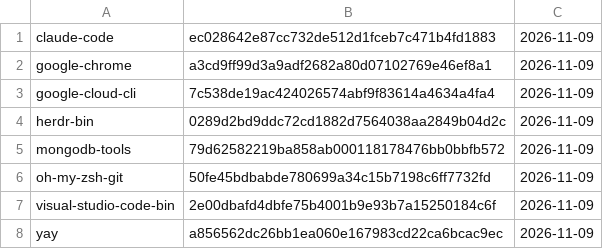
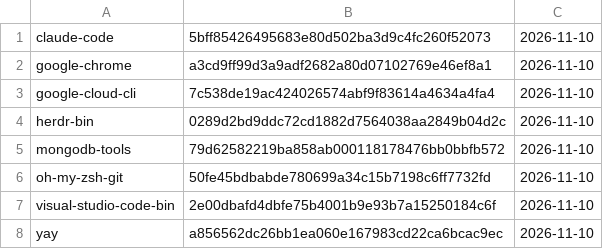
Before and after one commit to gablank/boxes, a TSV file: aur/manifest.tsv, drawn as a sheet.

```diff
--- a/aur/manifest.tsv
+++ b/aur/manifest.tsv
@@ -1,8 +1,8 @@
-claude-code	ec028642e87cc732de512d1fceb7c471b4fd1883	2026-11-09
-google-chrome	a3cd9ff99d3a9adf2682a80d07102769e46ef8a1	2026-11-09
-google-cloud-cli	7c538de19ac424026574abf9f83614a4634a4fa4	2026-11-09
-herdr-bin	0289d2bd9ddc72cd1882d7564038aa2849b04d2c	2026-11-09
-mongodb-tools	79d62582219ba858ab000118178476bb0bbfb572	2026-11-09
-oh-my-zsh-git	50fe45bdbabde780699a34c15b7198c6ff7732fd	2026-11-09
-visual-studio-code-bin	2e00dbafd4dbfe75b4001b9e93b7a15250184c6f	2026-11-09
-yay	a856562dc26bb1ea060e167983cd22ca6bcac9ec	2026-11-09
+claude-code	5bff85426495683e80d502ba3d9c4fc260f52073	2026-11-10
+google-chrome	a3cd9ff99d3a9adf2682a80d07102769e46ef8a1	2026-11-10
+google-cloud-cli	7c538de19ac424026574abf9f83614a4634a4fa4	2026-11-10
+herdr-bin	0289d2bd9ddc72cd1882d7564038aa2849b04d2c	2026-11-10
+mongodb-tools	79d62582219ba858ab000118178476bb0bbfb572	2026-11-10
+oh-my-zsh-git	50fe45bdbabde780699a34c15b7198c6ff7732fd	2026-11-10
+visual-studio-code-bin	2e00dbafd4dbfe75b4001b9e93b7a15250184c6f	2026-11-10
+yay	a856562dc26bb1ea060e167983cd22ca6bcac9ec	2026-11-10
```
Also changed, not shown: 1 other file.
